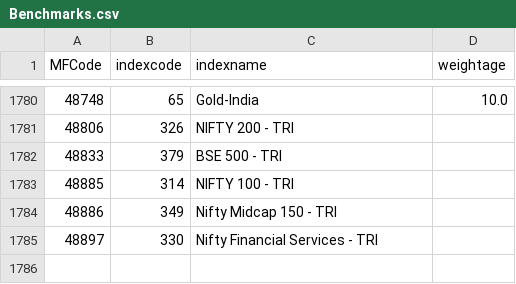
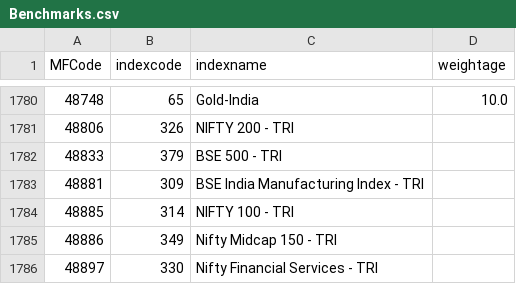
Before and after one commit to nikunjbaheti/MF_Holdinfs-gs, a CSV file: Benchmarks.csv, drawn as a sheet; only a part is shown, gaps mark what is left out.

```diff
--- a/Benchmarks.csv
+++ b/Benchmarks.csv
@@ -1782,2 +1782,3 @@ MFCode,indexcode,indexname,weightage
 48833,379,BSE 500 - TRI,
+48881,309,BSE India Manufacturing Index - TRI,
 48885,314,NIFTY 100 - TRI,
```
Also changed, not shown: Historical returns.csv, Index Latest.csv, 4 other files.
